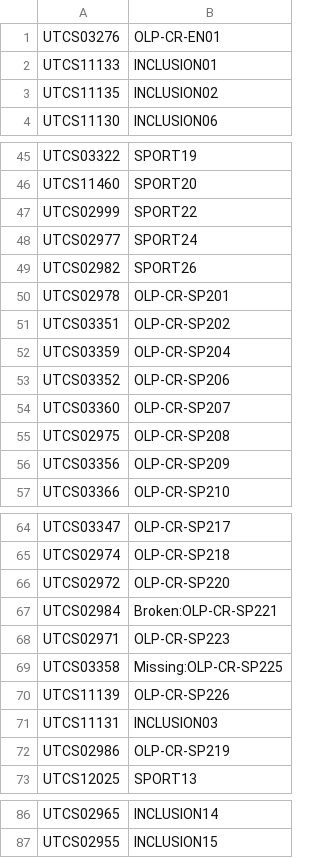
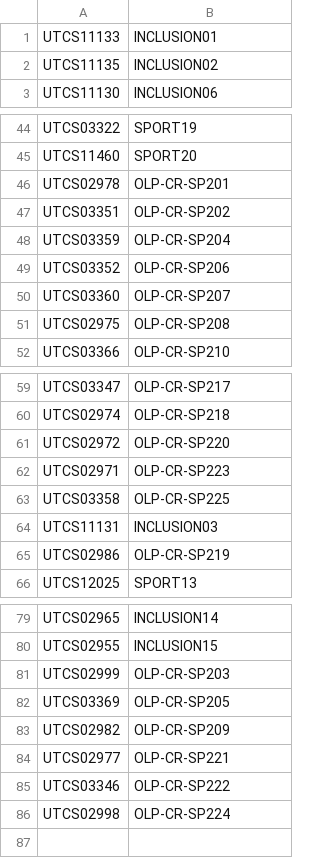
Before and after one commit to mr-eggleton/chromebook-list, a CSV file: computers.csv, drawn as a sheet; only a part is shown, gaps mark what is left out.

```diff
--- a/computers.csv
+++ b/computers.csv
@@ -1,2 +1 @@
-UTCS03276,OLP-CR-EN01
 UTCS11133,INCLUSION01
@@ -46,5 +45,2 @@ UTCS03322,SPORT19
 UTCS11460,SPORT20
-UTCS02999,SPORT22
-UTCS02977,SPORT24
-UTCS02982,SPORT26
 UTCS02978,OLP-CR-SP201
@@ -55,3 +51,2 @@ UTCS03360,OLP-CR-SP207
 UTCS02975,OLP-CR-SP208
-UTCS03356,OLP-CR-SP209
 UTCS03366,OLP-CR-SP210
@@ -66,6 +61,4 @@ UTCS02974,OLP-CR-SP218
 UTCS02972,OLP-CR-SP220
-UTCS02984,Broken:OLP-CR-SP221
 UTCS02971,OLP-CR-SP223
-UTCS03358,Missing:OLP-CR-SP225
-UTCS11139,OLP-CR-SP226
+UTCS03358,OLP-CR-SP225
 UTCS11131,INCLUSION03
@@ -87 +80,7 @@ UTCS02965,INCLUSION14
 UTCS02955,INCLUSION15
+UTCS02999,OLP-CR-SP203
+UTCS03369,OLP-CR-SP205
+UTCS02982,OLP-CR-SP209
+UTCS02977,OLP-CR-SP221
+UTCS03346,OLP-CR-SP222
+UTCS02998,OLP-CR-SP224
```
Also changed, not shown: 2 other files.
